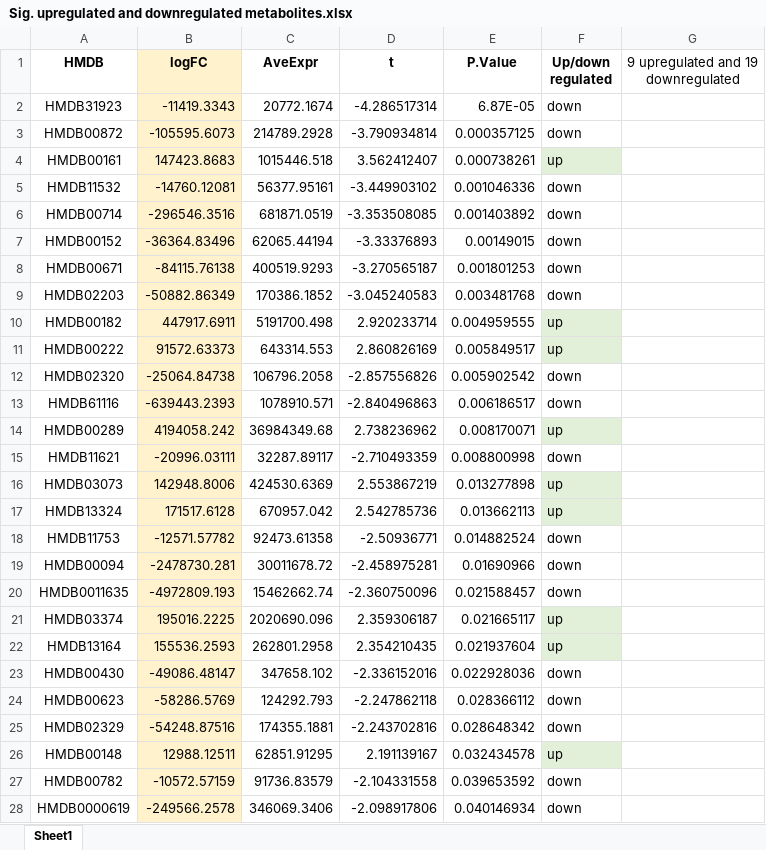
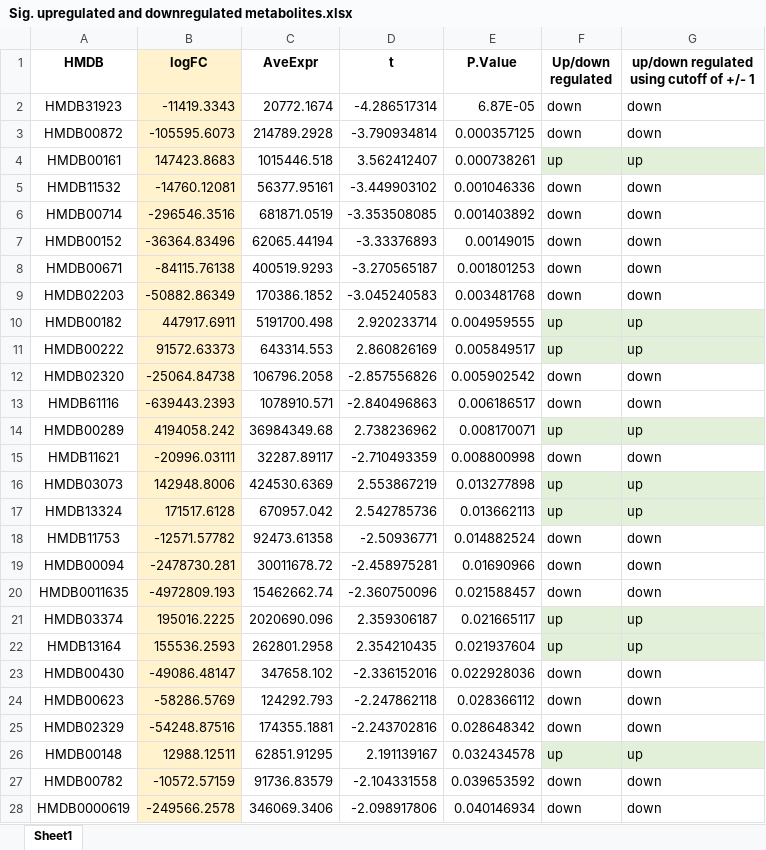
Before and after one commit to sabdeolive/Sabrina_BMS_Bachelor-Internship, an Excel workbook: LA of metabolome data/1st metabolome LA results/Sig. upregulated and downregulated metabolites.xlsx, sheet Sheet1, drawn as a sheet; only a part is shown; values as stored, in another font and other column widths than the file's, no borders; the diff covers the shown part only; the diff names each change by its address in the sheet, - before the commit and + after, or states it on an @@ line.

Commit message:
Update Sig. upregulated and downregulated metabolites.xlsx

```diff
--- a/LA of metabolome data/1st metabolome LA results/Sig. upregulated and downregulated metabolites.xlsx (sheet Sheet1)
+++ b/LA of metabolome data/1st metabolome LA results/Sig. upregulated and downregulated metabolites.xlsx (sheet Sheet1)
-G1: 9 upregulated and 19 downregulated
+G1: up/down regulated using cutoff of +/- 1
-G1 bold: off
+G1 bold: on
-G2:G3: (empty)
+G2:G3: down
-G4: (empty)
+G4: up
-G4 fill: none
+G4 fill: #E2F0D9
-G5:G9: (empty)
+G5:G9: down
-G10:G11: (empty)
+G10:G11: up
-G10:G11 fill: none
+G10:G11 fill: #E2F0D9
-G12:G13: (empty)
+G12:G13: down
-G14: (empty)
+G14: up
-G14 fill: none
+G14 fill: #E2F0D9
-G15: (empty)
+G15: down
-G16:G17: (empty)
+G16:G17: up
-G16:G17 fill: none
+G16:G17 fill: #E2F0D9
-G18:G20: (empty)
+G18:G20: down
-G21:G22: (empty)
+G21:G22: up
-G21:G22 fill: none
+G21:G22 fill: #E2F0D9
-G23:G25: (empty)
+G23:G25: down
-G26: (empty)
+G26: up
-G26 fill: none
+G26 fill: #E2F0D9
-G27:G28: (empty)
+G27:G28: down
```
Also changed, not shown: 1 added row and 1 edited cell elsewhere in this sheet.
